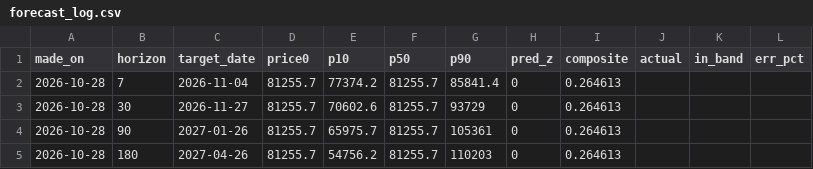
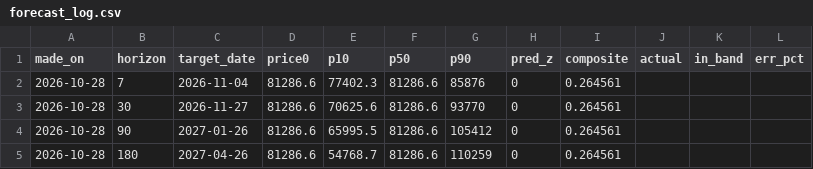
Before and after one commit to wywigacz/bitcoin-predictor, a CSV file: data/forecast_log.csv, drawn as a sheet.

```diff
--- a/data/forecast_log.csv
+++ b/data/forecast_log.csv
@@ -1,5 +1,5 @@
 made_on,horizon,target_date,price0,p10,p50,p90,pred_z,composite,actual,in_band,err_pct
-2026-10-28,7,2026-11-04,81255.7,77374.2,81255.7,85841.4,0,0.264613,,,
-2026-10-28,30,2026-11-27,81255.7,70602.6,81255.7,93729,0,0.264613,,,
-2026-10-28,90,2027-01-26,81255.7,65975.7,81255.7,105361,0,0.264613,,,
-2026-10-28,180,2027-04-26,81255.7,54756.2,81255.7,110203,0,0.264613,,,
+2026-10-28,7,2026-11-04,81286.6,77402.3,81286.6,85876,0,0.264561,,,
+2026-10-28,30,2026-11-27,81286.6,70625.6,81286.6,93770,0,0.264561,,,
+2026-10-28,90,2027-01-26,81286.6,65995.5,81286.6,105412,0,0.264561,,,
+2026-10-28,180,2027-04-26,81286.6,54768.7,81286.6,110259,0,0.264561,,,
```
Also changed, not shown: 3 other files.
